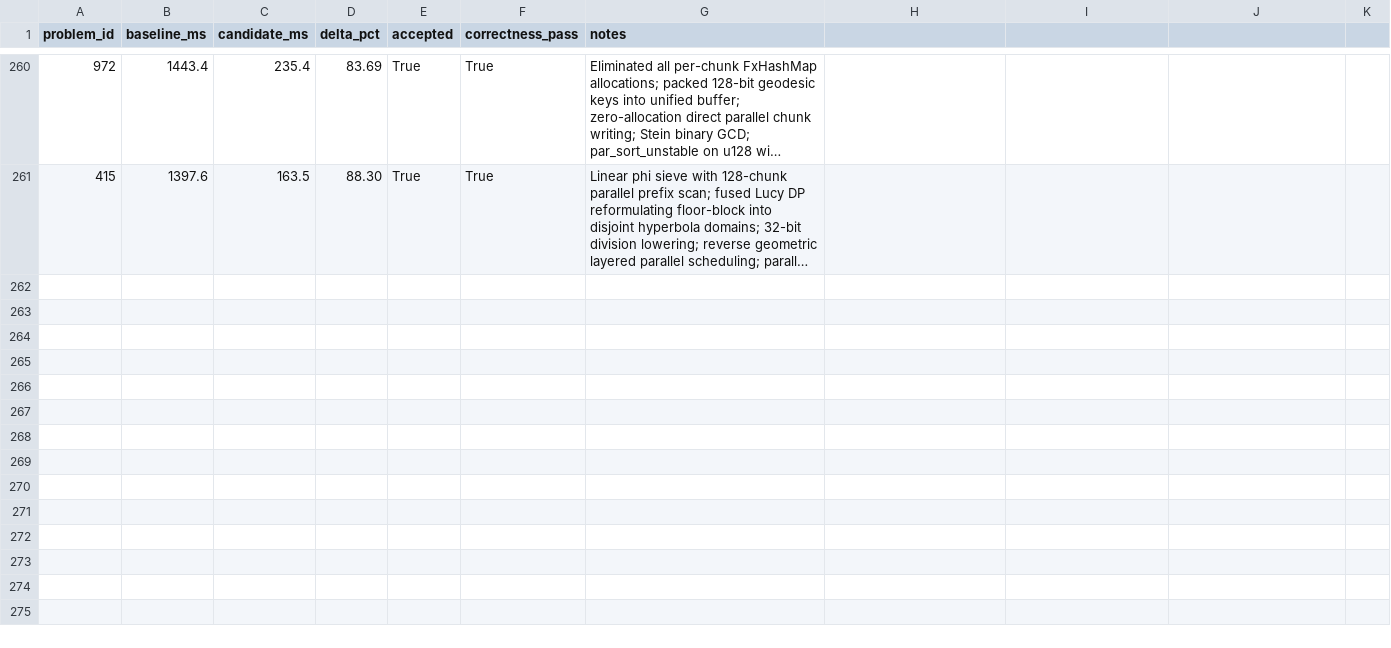
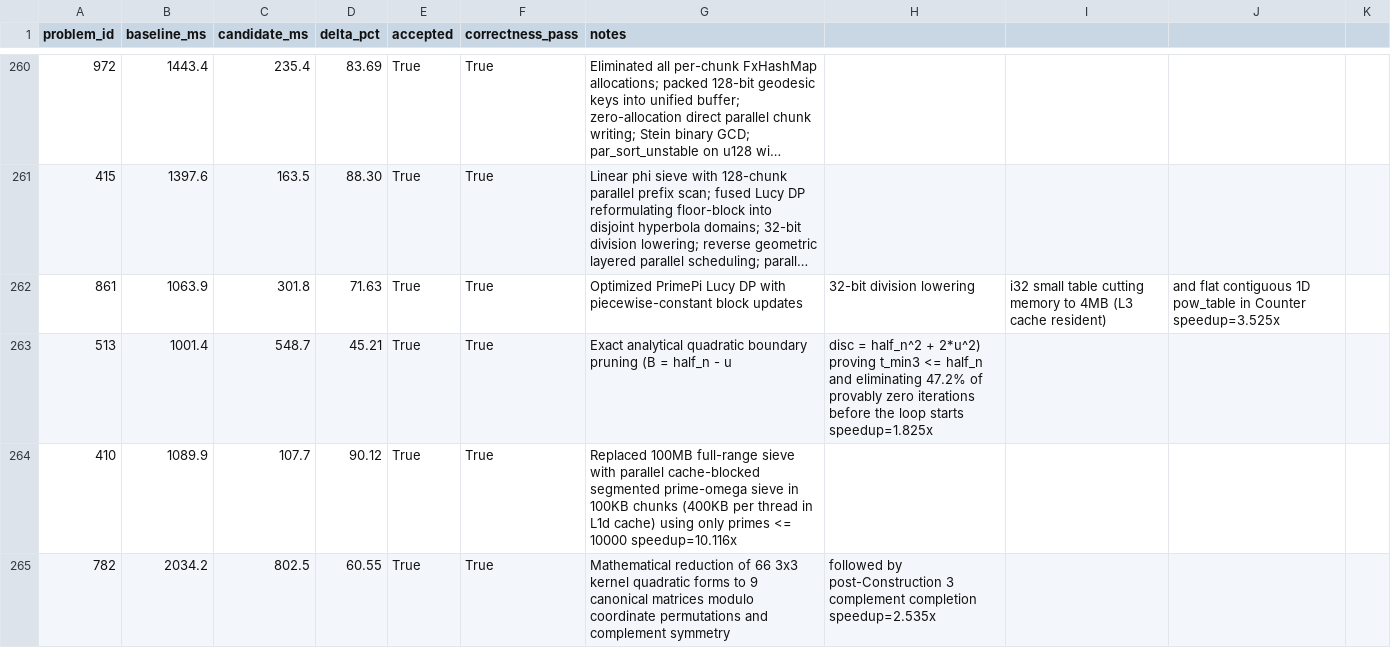
Before and after one commit to vinchinzu/euler, a CSV file: optimization_ab_results.csv, drawn as a sheet; only a part is shown, gaps mark what is left out; long unchanged cells end in …; the diff covers the shown part only; the diff names each change by its address in the sheet, - before the commit and + after, or states it on an @@ line.

Commit message:
Wave 25: Optimize p433, p953, p870, p994, p468, p505, p989, p774

```diff
--- a/optimization_ab_results.csv
+++ b/optimization_ab_results.csv
+row 262: 861 | 1063.9 | 301.8 | 71.63 | True | True | Optimized PrimePi Lucy DP with piecewise-constant block updates | 32-bit division lowering | i32 small table cutting memory to 4MB (L3 cache resident) | and flat contiguous 1D pow_table in Counter speedup=3.525x
+row 263: 513 | 1001.4 | 548.7 | 45.21 | True | True | Exact analytical quadratic boundary pruning (B = half_n - u | disc = half_n^2 + 2*u^2) proving t_min3 <= half_n and eliminating 47.2% of provably zero iterations before the loop starts speedup=1.825x
+row 264: 410 | 1089.9 | 107.7 | 90.12 | True | True | Replaced 100MB full-range sieve with parallel cache-blocked segmented prime-omega sieve in 100KB chunks (400KB per thread in L1d cache) using only primes <= 10000 speedup=10.116x
+row 265: 782 | 2034.2 | 802.5 | 60.55 | True | True | Mathematical reduction of 66 3x3 kernel quadratic forms to 9 canonical matrices modulo coordinate permutations and complement symmetry | followed by post-Construction 3 complement completion speedup=2.535x
```
Also changed, not shown: 10 added rows elsewhere in this file, full_timing.csv, 16 other files.
